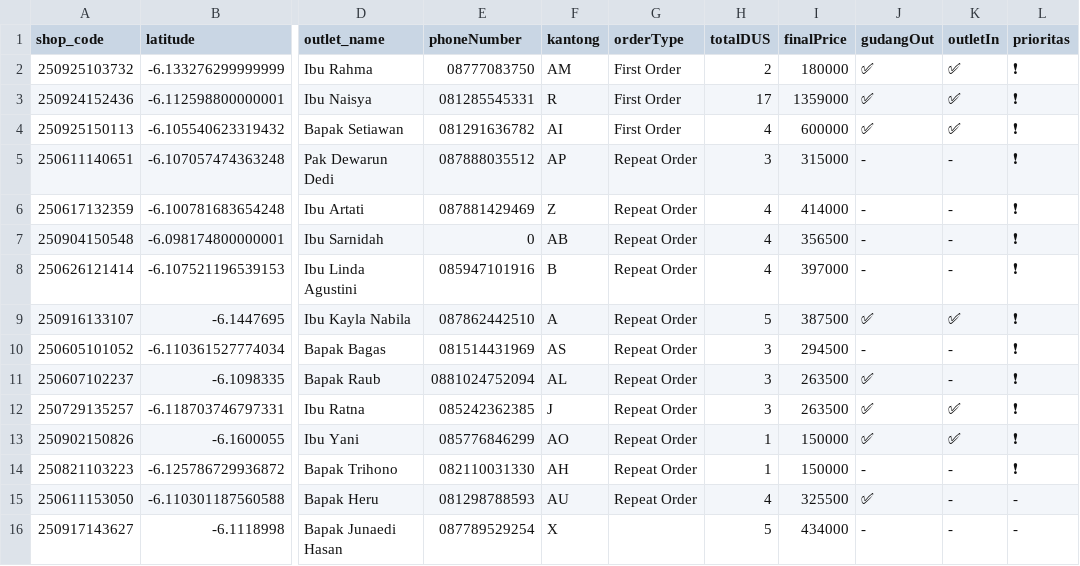
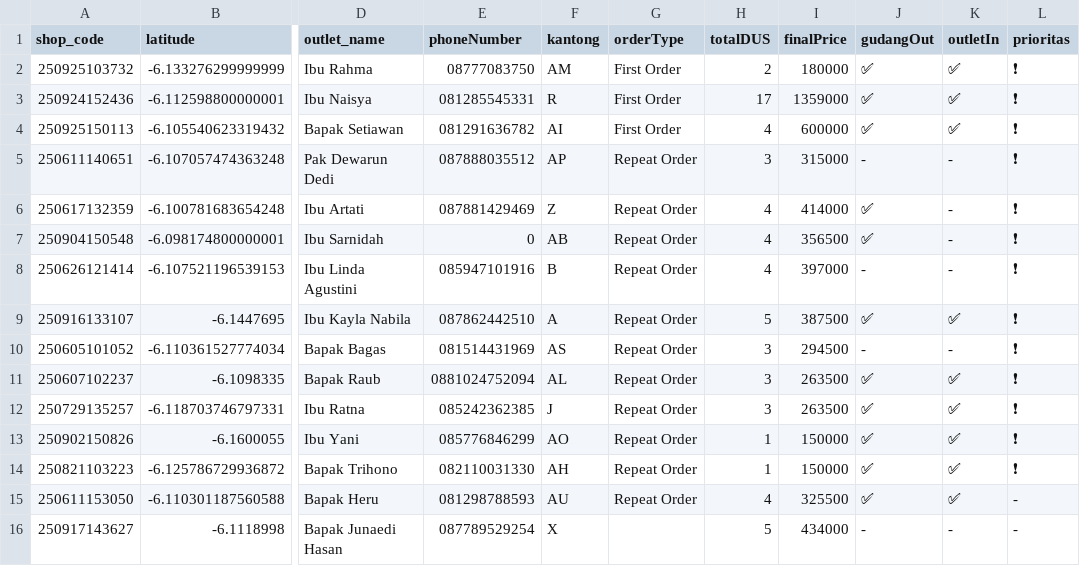
Before and after one commit to AlimanIrawan/indonesia-delivery-map-system, a CSV file: public/markers.csv, drawn as a sheet; only a part is shown, gaps mark what is left out; the diff names each change by its address in the sheet, - before the commit and + after, or states it on an @@ line.

Commit message:
🚚 更新送货数据 - 2025/09/27

```diff
--- a/public/markers.csv
+++ b/public/markers.csv
-J6:J7 (gudangOut): -
+J6:J7 (gudangOut): ✅
-K11 (outletIn): -
+K11 (outletIn): ✅
-J14 (gudangOut): -
+J14 (gudangOut): ✅
-K14:K15 (outletIn): -
+K14:K15 (outletIn): ✅
```
